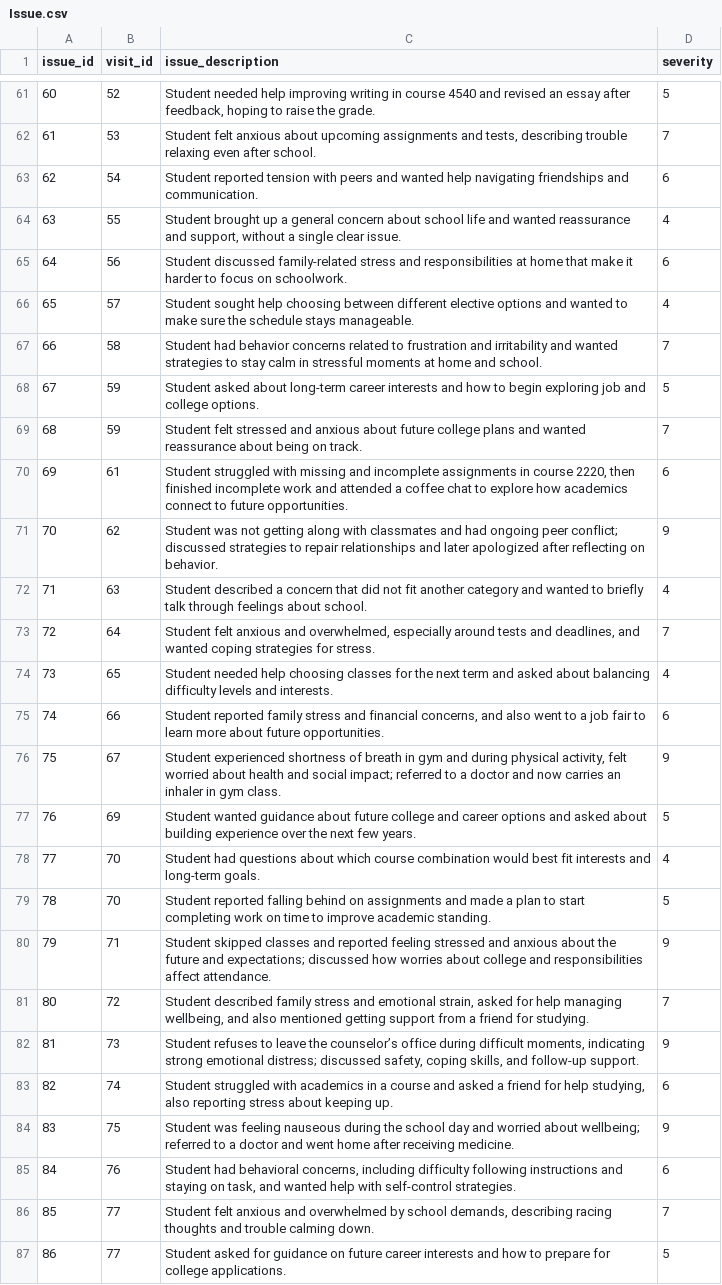
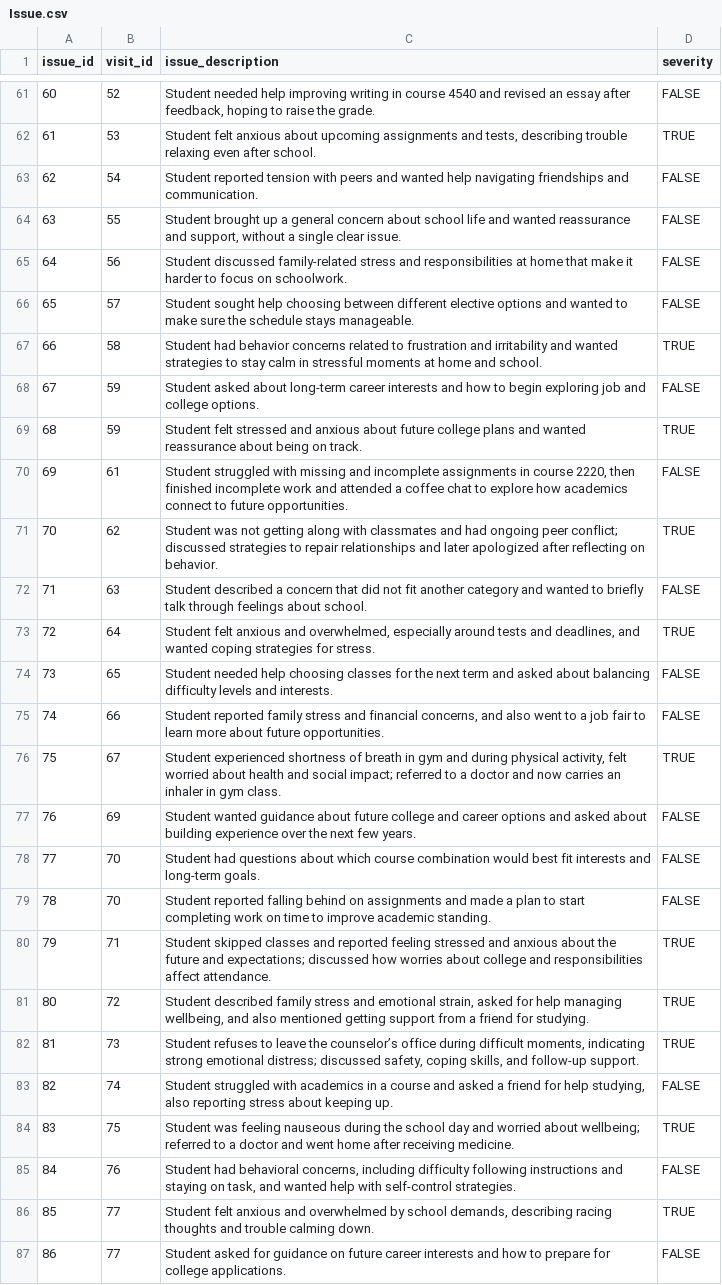
Before and after one commit to SnugTop/Student-Support-Database, a CSV file: data/Issue.csv, drawn as a sheet; only a part is shown, gaps mark what is left out; the diff covers the shown part only; the diff names each change by its address in the sheet, - before the commit and + after, or states it on an @@ line.

```diff
--- a/data/Issue.csv
+++ b/data/Issue.csv
-D61 (severity): 5
+D61 (severity): FALSE
-D62 (severity): 7
+D62 (severity): TRUE
-D63 (severity): 6
+D63 (severity): FALSE
-D64 (severity): 4
+D64 (severity): FALSE
-D65 (severity): 6
+D65 (severity): FALSE
-D66 (severity): 4
+D66 (severity): FALSE
-D67 (severity): 7
+D67 (severity): TRUE
-D68 (severity): 5
+D68 (severity): FALSE
-D69 (severity): 7
+D69 (severity): TRUE
-D70 (severity): 6
+D70 (severity): FALSE
-D71 (severity): 9
+D71 (severity): TRUE
-D72 (severity): 4
+D72 (severity): FALSE
-D73 (severity): 7
+D73 (severity): TRUE
-D74 (severity): 4
+D74 (severity): FALSE
-D75 (severity): 6
+D75 (severity): FALSE
-D76 (severity): 9
+D76 (severity): TRUE
-D77 (severity): 5
+D77 (severity): FALSE
-D78 (severity): 4
+D78 (severity): FALSE
-D79 (severity): 5
+D79 (severity): FALSE
-D80 (severity): 9
+D80 (severity): TRUE
-D81 (severity): 7
+D81 (severity): TRUE
-D82 (severity): 9
+D82 (severity): TRUE
-D83 (severity): 6
+D83 (severity): FALSE
-D84 (severity): 9
+D84 (severity): TRUE
-D85 (severity): 6
+D85 (severity): FALSE
-D86 (severity): 7
+D86 (severity): TRUE
-D87 (severity): 5
+D87 (severity): FALSE
```
Also changed, not shown: 77 edited cells elsewhere in this file.
